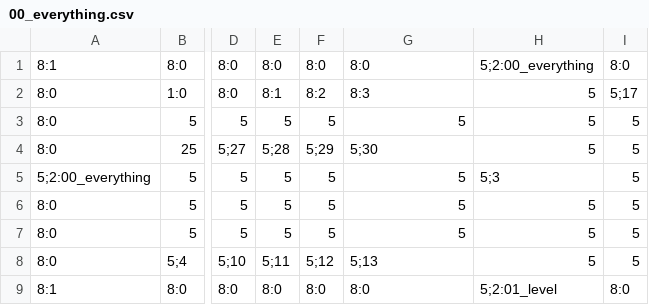
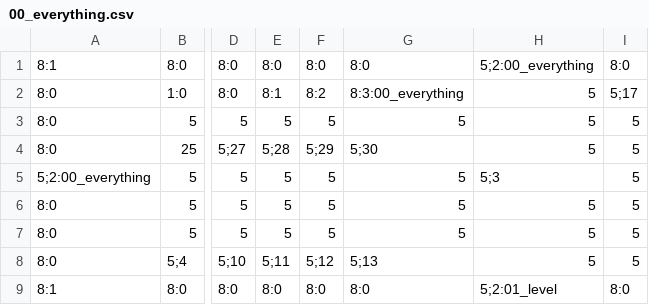
Before and after one commit to 3902-Game-Project/3902-GameDev, a CSV file: Content/00_everything.csv, drawn as a sheet; only a part is shown, gaps mark what is left out; the diff names each change by its address in the sheet, - before the commit and + after, or states it on an @@ line.

```diff
--- a/Content/00_everything.csv
+++ b/Content/00_everything.csv
-G2: 8:3
+G2: 8:3:00_everything
```
Also changed, not shown: Content/01_level.csv, Content/02_level.csv, 7 other files.
